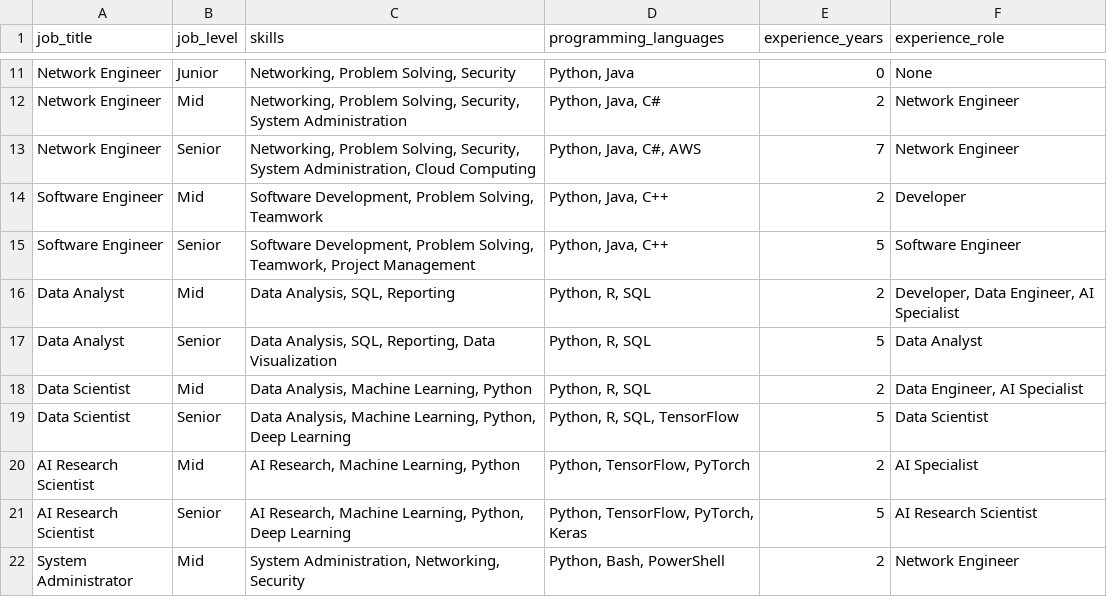
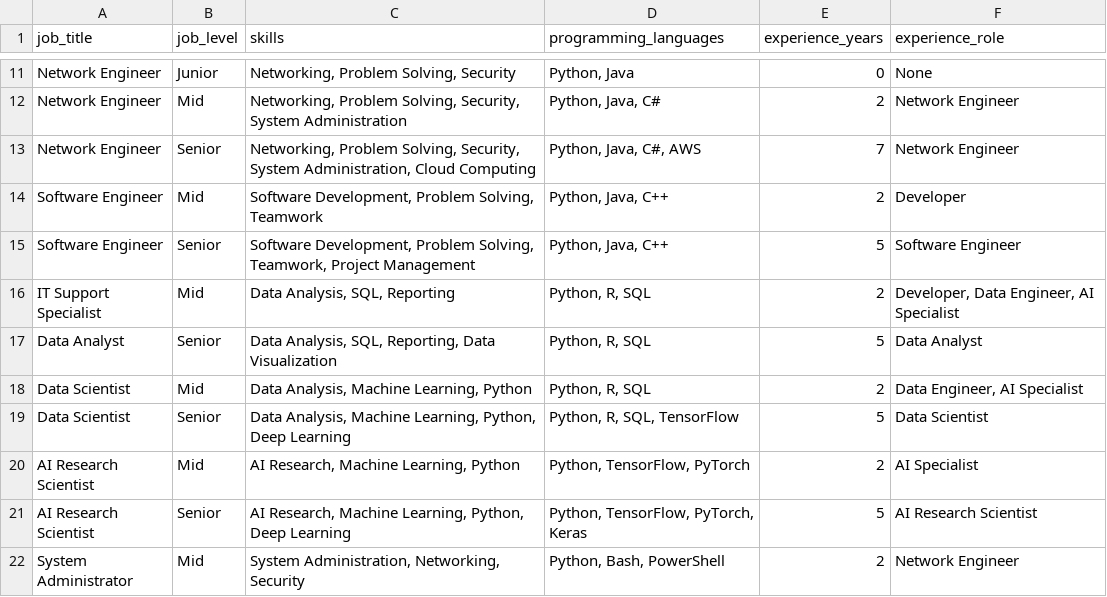
Before and after one commit to unsw-cse-comp99-3900/capstone-project-3900f18bgagr, a CSV file: backend/App/Career_path.csv, drawn as a sheet; only a part is shown, gaps mark what is left out.

Commit message:
Career recommendations and career paths were successfully generated

```diff
--- a/backend/App/Career_path.csv
+++ b/backend/App/Career_path.csv
@@ -15,3 +15,3 @@ Software Engineer,Mid,"Software Development, Problem Solving, Teamwork","Python,
 Software Engineer,Senior,"Software Development, Problem Solving, Teamwork, Project Management","Python, Java, C++",5,Software Engineer
-Data Analyst,Mid,"Data Analysis, SQL, Reporting","Python, R, SQL",2,"Developer, Data Engineer, AI Specialist"
+IT Support Specialist,Mid,"Data Analysis, SQL, Reporting","Python, R, SQL",2,"Developer, Data Engineer, AI Specialist"
 Data Analyst,Senior,"Data Analysis, SQL, Reporting, Data Visualization","Python, R, SQL",5,Data Analyst
```
Also changed, not shown: 4 other files.
